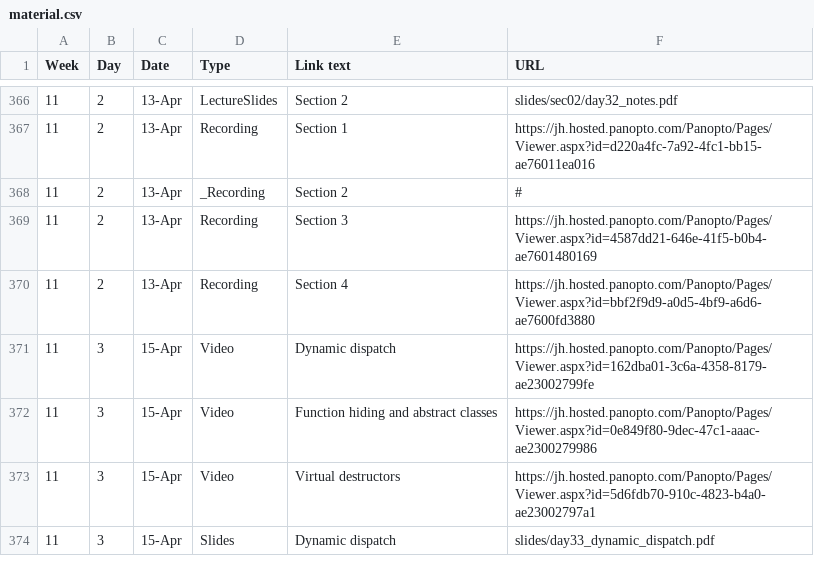
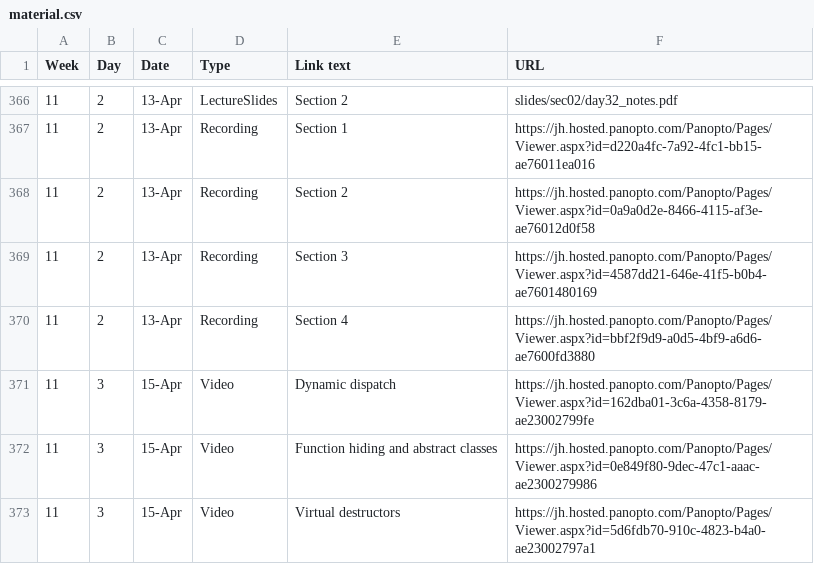
Before and after one commit to jhu-ip/cs220-s22, a CSV file: material.csv, drawn as a sheet; only a part is shown, gaps mark what is left out; the shorter side is filled out with more unchanged rows; the diff names each change by its address in the sheet, - before the commit and + after, or states it on an @@ line.

Commit message:
day 32 lecture recording for sec 02

```diff
--- a/material.csv
+++ b/material.csv
-D368 (Type): _Recording
+D368 (Type): Recording
-F368 (URL): #
+F368 (URL): https://jh.hosted.panopto.com/Panopto/Pages/Viewer.aspx?id=0a9a0d2e-8466-4115-af3e-ae76012d0f58
```
Also changed, not shown: 1 other file.
